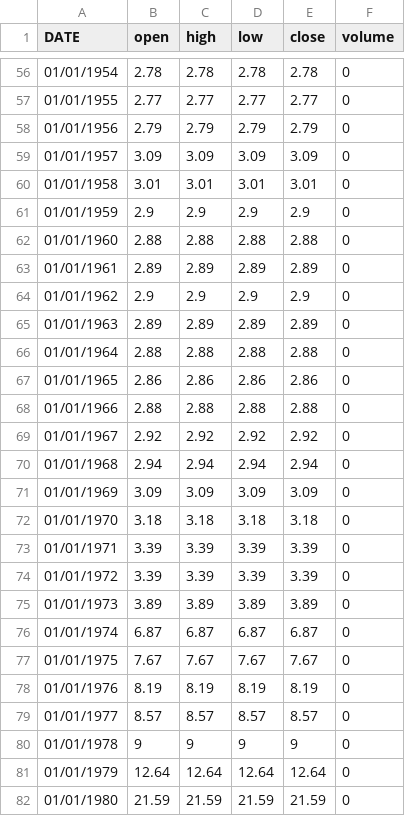
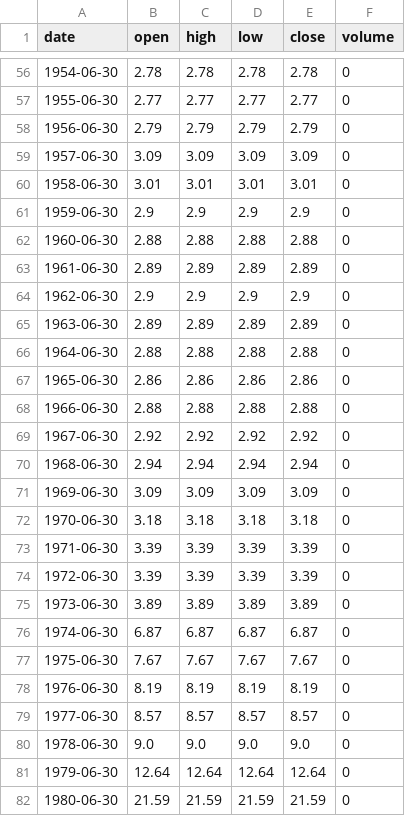
Before and after one commit to federicogarzarelli/portfolio-allocation, a CSV file: modified_data/clean_oil_yearly.csv, drawn as a sheet; only a part is shown, gaps mark what is left out; the diff covers the shown part only.

```diff
--- a/modified_data/clean_oil_yearly.csv
+++ b/modified_data/clean_oil_yearly.csv
@@ -1 +1 @@
-DATE,open,high,low,close,volume
+date,open,high,low,close,volume
@@ -56,27 +56,27 @@
-01/01/1954,2.78,2.78,2.78,2.78,0
-01/01/1955,2.77,2.77,2.77,2.77,0
-01/01/1956,2.79,2.79,2.79,2.79,0
-01/01/1957,3.09,3.09,3.09,3.09,0
-01/01/1958,3.01,3.01,3.01,3.01,0
-01/01/1959,2.9,2.9,2.9,2.9,0
-01/01/1960,2.88,2.88,2.88,2.88,0
-01/01/1961,2.89,2.89,2.89,2.89,0
-01/01/1962,2.9,2.9,2.9,2.9,0
-01/01/1963,2.89,2.89,2.89,2.89,0
-01/01/1964,2.88,2.88,2.88,2.88,0
-01/01/1965,2.86,2.86,2.86,2.86,0
-01/01/1966,2.88,2.88,2.88,2.88,0
-01/01/1967,2.92,2.92,2.92,2.92,0
-01/01/1968,2.94,2.94,2.94,2.94,0
-01/01/1969,3.09,3.09,3.09,3.09,0
-01/01/1970,3.18,3.18,3.18,3.18,0
-01/01/1971,3.39,3.39,3.39,3.39,0
-01/01/1972,3.39,3.39,3.39,3.39,0
-01/01/1973,3.89,3.89,3.89,3.89,0
-01/01/1974,6.87,6.87,6.87,6.87,0
-01/01/1975,7.67,7.67,7.67,7.67,0
-01/01/1976,8.19,8.19,8.19,8.19,0
-01/01/1977,8.57,8.57,8.57,8.57,0
-01/01/1978,9,9,9,9,0
-01/01/1979,12.64,12.64,12.64,12.64,0
-01/01/1980,21.59,21.59,21.59,21.59,0
+1954-06-30,2.78,2.78,2.78,2.78,0
+1955-06-30,2.77,2.77,2.77,2.77,0
+1956-06-30,2.79,2.79,2.79,2.79,0
+1957-06-30,3.09,3.09,3.09,3.09,0
+1958-06-30,3.01,3.01,3.01,3.01,0
+1959-06-30,2.9,2.9,2.9,2.9,0
+1960-06-30,2.88,2.88,2.88,2.88,0
+1961-06-30,2.89,2.89,2.89,2.89,0
+1962-06-30,2.9,2.9,2.9,2.9,0
+1963-06-30,2.89,2.89,2.89,2.89,0
+1964-06-30,2.88,2.88,2.88,2.88,0
+1965-06-30,2.86,2.86,2.86,2.86,0
+1966-06-30,2.88,2.88,2.88,2.88,0
+1967-06-30,2.92,2.92,2.92,2.92,0
+1968-06-30,2.94,2.94,2.94,2.94,0
+1969-06-30,3.09,3.09,3.09,3.09,0
+1970-06-30,3.18,3.18,3.18,3.18,0
+1971-06-30,3.39,3.39,3.39,3.39,0
+1972-06-30,3.39,3.39,3.39,3.39,0
+1973-06-30,3.89,3.89,3.89,3.89,0
+1974-06-30,6.87,6.87,6.87,6.87,0
+1975-06-30,7.67,7.67,7.67,7.67,0
+1976-06-30,8.19,8.19,8.19,8.19,0
+1977-06-30,8.57,8.57,8.57,8.57,0
+1978-06-30,9.0,9.0,9.0,9.0,0
+1979-06-30,12.64,12.64,12.64,12.64,0
+1980-06-30,21.59,21.59,21.59,21.59,0
```
Also changed, not shown: 97 edited cells elsewhere in this file, modified_data/clean_equity_yearly.csv, modified_data/clean_gld_yearly.csv, 28 other files.
